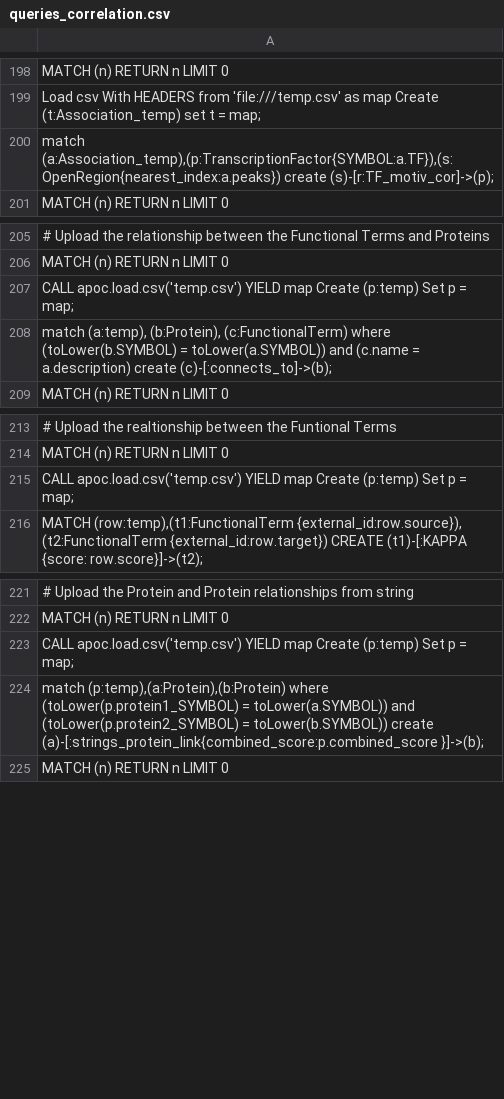
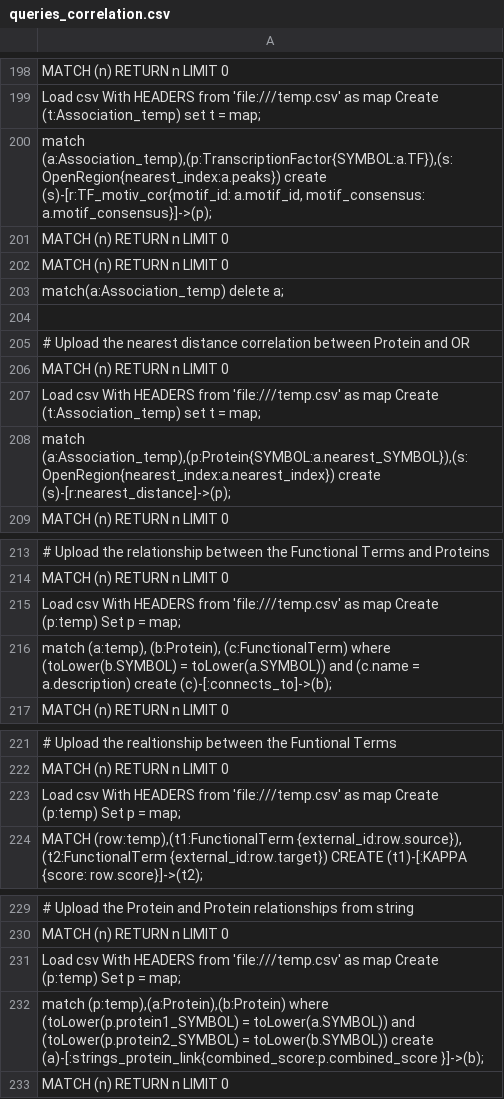
Before and after one commit to BackofenLab/AxoWise, a CSV file: build_db/build_on_key_gene_name_new/python_files/queries_correlation.csv, drawn as a sheet; only a part is shown, gaps mark what is left out.

Commit message:
adjsuted queries. The missing relationship now gets uploaded. Also apoc is not used anymore

```diff
--- a/build_db/build_on_key_gene_name_new/python_files/queries_correlation.csv
+++ b/build_db/build_on_key_gene_name_new/python_files/queries_correlation.csv
@@ -199,3 +199,11 @@
 "Load csv With HEADERS from 'file:///temp.csv' as map Create (t:Association_temp) set t = map;"
-"match (a:Association_temp),(p:TranscriptionFactor{SYMBOL:a.TF}),(s:OpenRegion{nearest_index:a.peaks}) create (s)-[r:TF_motiv_cor]->(p);"
+"match (a:Association_temp),(p:TranscriptionFactor{SYMBOL:a.TF}),(s:OpenRegion{nearest_index:a.peaks}) create (s)-[r:TF_motiv_cor{motif_id: a.motif_id, motif_consensus: a.motif_consensus}]->(p);"
+"MATCH (n) RETURN n LIMIT 0"
+"MATCH (n) RETURN n LIMIT 0"
+"match(a:Association_temp) delete a;"
+
+"# Upload the nearest distance correlation between Protein and OR"
+"MATCH (n) RETURN n LIMIT 0"
+"Load csv With HEADERS from 'file:///temp.csv' as map Create (t:Association_temp) set t = map;"
+"match (a:Association_temp),(p:Protein{SYMBOL:a.nearest_SYMBOL}),(s:OpenRegion{nearest_index:a.nearest_index}) create (s)-[r:nearest_distance]->(p);"
 "MATCH (n) RETURN n LIMIT 0"
@@ -206,3 +214,3 @@
 "MATCH (n) RETURN n LIMIT 0"
-"CALL apoc.load.csv('temp.csv') YIELD map Create (p:temp) Set p = map;"
+"Load csv With HEADERS from 'file:///temp.csv' as map Create (p:temp) Set p = map;"
 "match (a:temp), (b:Protein), (c:FunctionalTerm) where (toLower(b.SYMBOL) = toLower(a.SYMBOL)) and (c.name = a.description) create (c)-[:connects_to]->(b);"
@@ -214,3 +222,3 @@
 "MATCH (n) RETURN n LIMIT 0"
-"CALL apoc.load.csv('temp.csv') YIELD map Create (p:temp) Set p = map;"
+"Load csv With HEADERS from 'file:///temp.csv' as map Create (p:temp) Set p = map;"
 "MATCH (row:temp),(t1:FunctionalTerm {external_id:row.source}), (t2:FunctionalTerm {external_id:row.target}) CREATE (t1)-[:KAPPA {score: row.score}]->(t2);"
@@ -222,3 +230,3 @@
 "MATCH (n) RETURN n LIMIT 0"
-"CALL apoc.load.csv('temp.csv') YIELD map Create (p:temp) Set p = map;"
+"Load csv With HEADERS from 'file:///temp.csv' as map Create (p:temp) Set p = map;"
 "match (p:temp),(a:Protein),(b:Protein) where (toLower(p.protein1_SYMBOL) = toLower(a.SYMBOL)) and (toLower(p.protein2_SYMBOL) = toLower(b.SYMBOL)) create (a)-[:strings_protein_link{combined_score:p.combined_score }]->(b);"
```
Also changed, not shown: build_db/build_on_key_gene_name_new/python_files/queries_biological_entities.csv.
